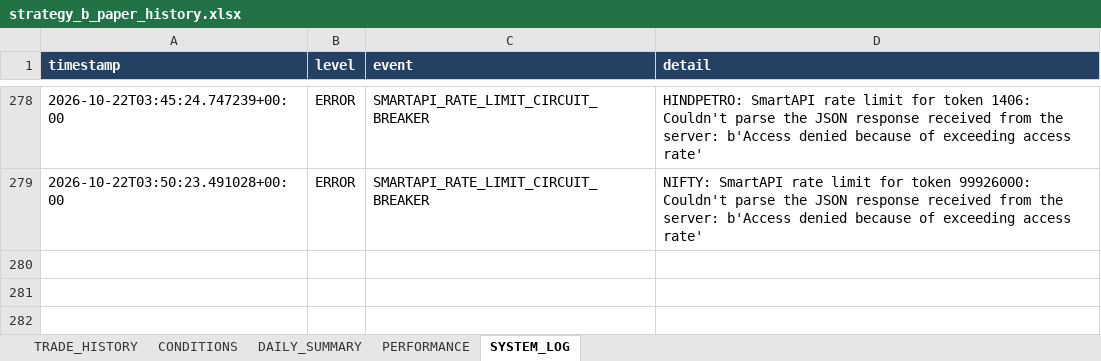
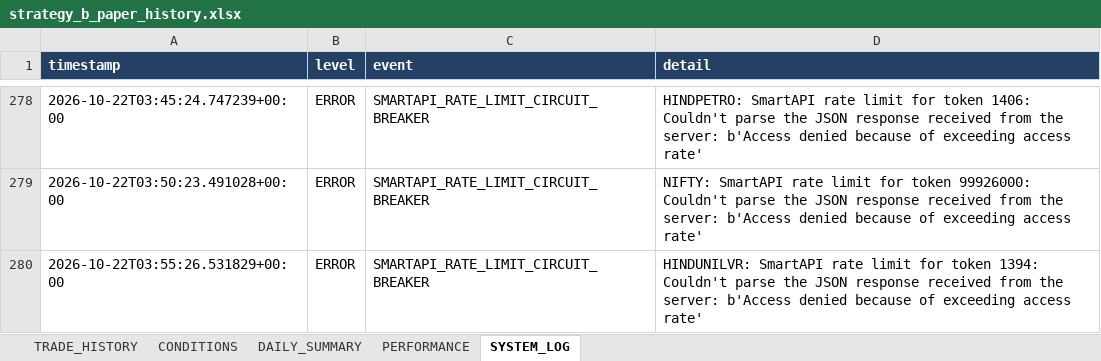
Before and after one commit to arvindpca/NIFTY-POC24-SMC5M, an Excel workbook: data/strategy_b_paper_history.xlsx, sheet SYSTEM_LOG, drawn as a sheet; only a part is shown, gaps mark what is left out; values as stored, in another font and other column widths than the file's, no borders; the diff names each change by its address in the sheet, - before the commit and + after, or states it on an @@ line.

```diff
--- a/data/strategy_b_paper_history.xlsx (sheet SYSTEM_LOG)
+++ b/data/strategy_b_paper_history.xlsx (sheet SYSTEM_LOG)
+row 280: 2026-10-22T03:55:26.531829+00:00 | ERROR | SMARTAPI_RATE_LIMIT_CIRCUIT_BREAKER | HINDUNILVR: SmartAPI rate limit for token 1394: Couldn't parse the JSON response received from the server: b'Access denied because of exceeding access rate'
```
Also changed, not shown: sheet PERFORMANCE, 1 other file.
